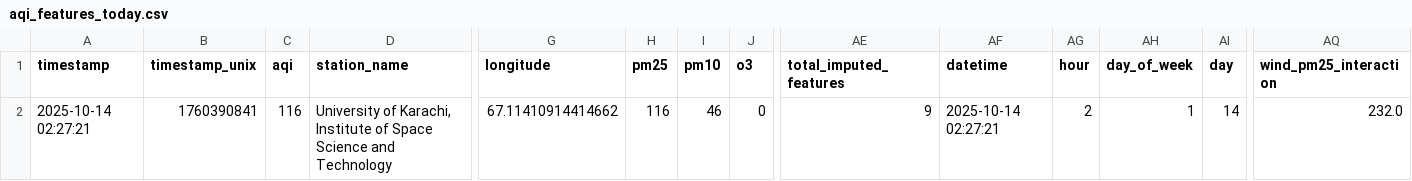
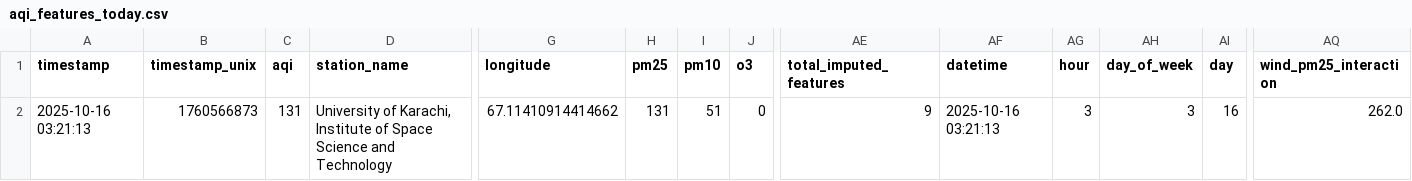
Before and after one commit to TahaTahir09/AQI_Predictor, a CSV file: aqi_features_today.csv, drawn as a sheet; only a part is shown, gaps mark what is left out; the diff names each change by its address in the sheet, - before the commit and + after, or states it on an @@ line.

Commit message:
Previous Dates data and Model Training Partially done

```diff
--- a/aqi_features_today.csv
+++ b/aqi_features_today.csv
-A2 (timestamp): 2025-10-14 02:27:21
+A2 (timestamp): 2025-10-16 03:21:13
-B2 (timestamp_unix): 1760390841
+B2 (timestamp_unix): 1760566873
-C2 (aqi): 116
+C2 (aqi): 131
-H2 (pm25): 116
+H2 (pm25): 131
-I2 (pm10): 46
+I2 (pm10): 51
-AF2 (datetime): 2025-10-14 02:27:21
+AF2 (datetime): 2025-10-16 03:21:13
-AG2 (hour): 2
+AG2 (hour): 3
-AH2 (day_of_week): 1
+AH2 (day_of_week): 3
-AI2 (day): 14
+AI2 (day): 16
-AQ2 (wind_pm25_interaction): 232.0
+AQ2 (wind_pm25_interaction): 262.0
```
Also changed, not shown: 3 other files.
